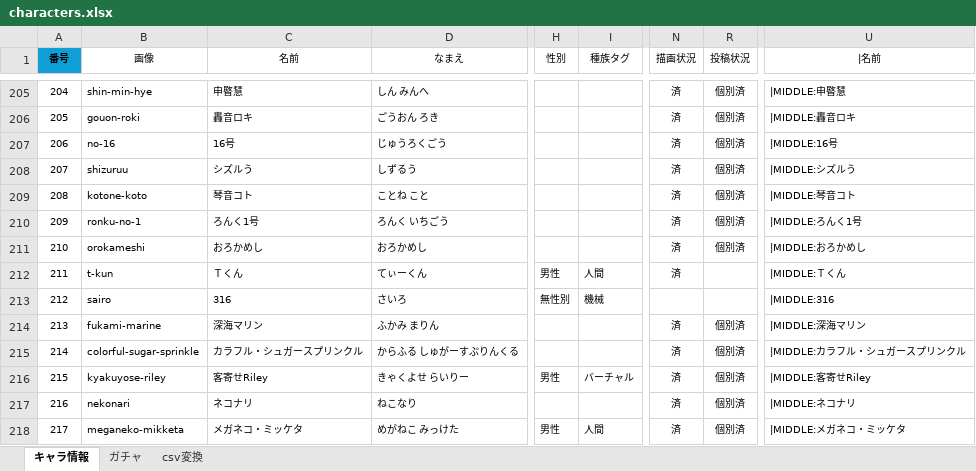
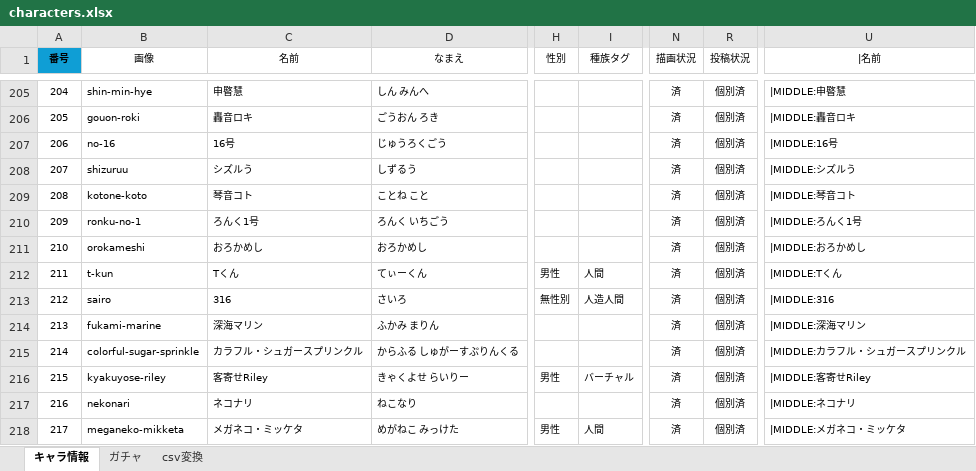
Before and after one commit to nyaruru-02/UTAU-Character-Icon-Library, an Excel workbook: data/characters.xlsx, sheet キャラ情報, drawn as a sheet; only a part is shown, gaps mark what is left out; values as stored, in another font and other column widths than the file's, no borders; conditional formats and table styles not drawn; the diff names each change by its address in the sheet, - before the commit and + after, or states it on an @@ line.

```diff
--- a/data/characters.xlsx (sheet キャラ情報)
+++ b/data/characters.xlsx (sheet キャラ情報)
-C212 (名前): Ｔくん
+C212 (名前): Tくん
-R212:R213 (投稿状況): (empty)
+R212:R213 (投稿状況): 個別済
-U212 (|名前): |MIDDLE:Ｔくん
+U212 (|名前): |MIDDLE:Tくん
-I213 (種族タグ): 機械
+I213 (種族タグ): 人造人間
-N213 (描画状況): (empty)
+N213 (描画状況): 済
```
Also changed, not shown: sheet ガチャ, sheet csv変換, hidden cells, 2 other files.
